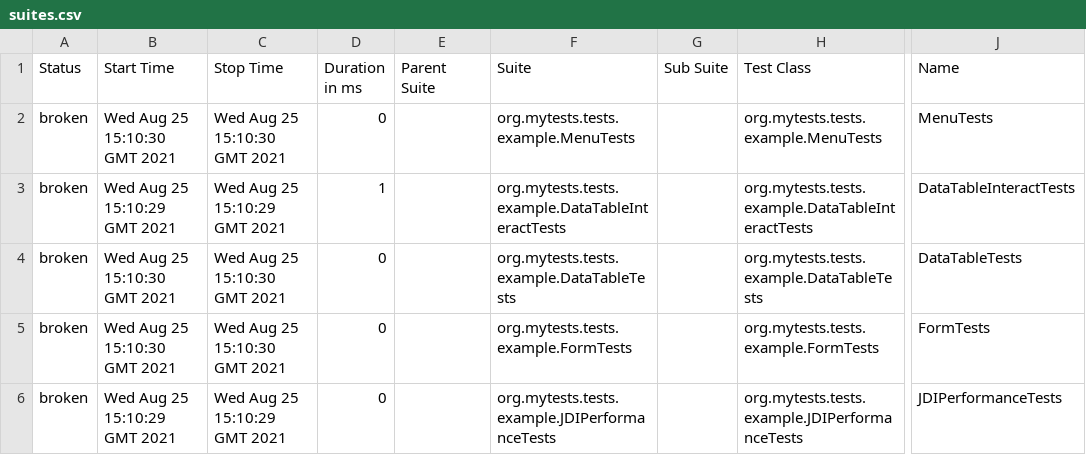
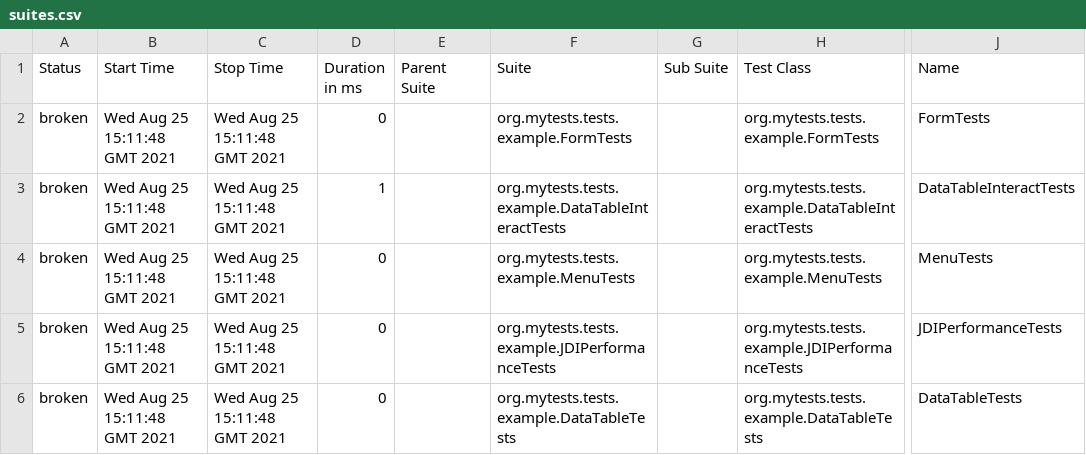
Before and after one commit to jdi-templates/jdi-light-junit-template, a CSV file: 3/data/suites.csv, drawn as a sheet; only a part is shown, gaps mark what is left out; the diff names each change by its address in the sheet, - before the commit and + after, or states it on an @@ line.

```diff
--- a/3/data/suites.csv
+++ b/3/data/suites.csv
-B2 (Start Time): Wed Aug 25 15:10:30 GMT 2021
+B2 (Start Time): Wed Aug 25 15:11:48 GMT 2021
-C2 (Stop Time): Wed Aug 25 15:10:30 GMT 2021
+C2 (Stop Time): Wed Aug 25 15:11:48 GMT 2021
-F2 (Suite): org.mytests.tests.example.MenuTests
+F2 (Suite): org.mytests.tests.example.FormTests
-H2 (Test Class): org.mytests.tests.example.MenuTests
+H2 (Test Class): org.mytests.tests.example.FormTests
-J2 (Name): MenuTests
+J2 (Name): FormTests
-B3 (Start Time): Wed Aug 25 15:10:29 GMT 2021
+B3 (Start Time): Wed Aug 25 15:11:48 GMT 2021
-C3 (Stop Time): Wed Aug 25 15:10:29 GMT 2021
+C3 (Stop Time): Wed Aug 25 15:11:48 GMT 2021
-B4:B5 (Start Time): Wed Aug 25 15:10:30 GMT 2021
+B4:B5 (Start Time): Wed Aug 25 15:11:48 GMT 2021
-C4:C5 (Stop Time): Wed Aug 25 15:10:30 GMT 2021
+C4:C5 (Stop Time): Wed Aug 25 15:11:48 GMT 2021
-F4 (Suite): org.mytests.tests.example.DataTableTests
+F4 (Suite): org.mytests.tests.example.MenuTests
-H4 (Test Class): org.mytests.tests.example.DataTableTests
+H4 (Test Class): org.mytests.tests.example.MenuTests
-J4 (Name): DataTableTests
+J4 (Name): MenuTests
-F5 (Suite): org.mytests.tests.example.FormTests
+F5 (Suite): org.mytests.tests.example.JDIPerformanceTests
-H5 (Test Class): org.mytests.tests.example.FormTests
+H5 (Test Class): org.mytests.tests.example.JDIPerformanceTests
-J5 (Name): FormTests
+J5 (Name): JDIPerformanceTests
-B6 (Start Time): Wed Aug 25 15:10:29 GMT 2021
+B6 (Start Time): Wed Aug 25 15:11:48 GMT 2021
-C6 (Stop Time): Wed Aug 25 15:10:29 GMT 2021
+C6 (Stop Time): Wed Aug 25 15:11:48 GMT 2021
-F6 (Suite): org.mytests.tests.example.JDIPerformanceTests
+F6 (Suite): org.mytests.tests.example.DataTableTests
-H6 (Test Class): org.mytests.tests.example.JDIPerformanceTests
+H6 (Test Class): org.mytests.tests.example.DataTableTests
-J6 (Name): JDIPerformanceTests
+J6 (Name): DataTableTests
```
Also changed, not shown: 26 other files.
